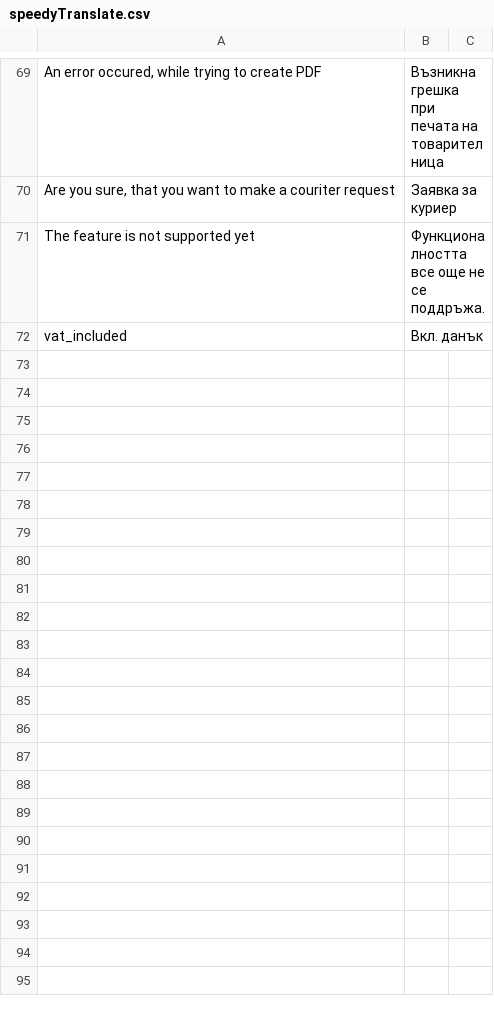
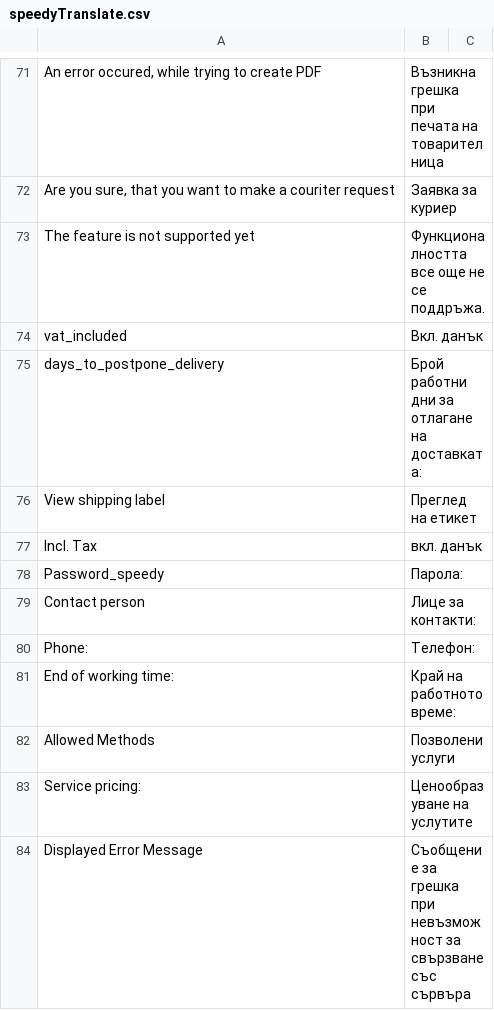
Before and after one commit to OpenMageModuleFostering/speedy_shipping, a CSV file: app/locale/bg_BG/speedyTranslate.csv, drawn as a sheet; only a part is shown, gaps mark what is left out; the diff covers the shown part only; the diff names each change by its address in the sheet, - before the commit and + after, or states it on an @@ line.

```diff
--- a/app/locale/bg_BG/speedyTranslate.csv
+++ b/app/locale/bg_BG/speedyTranslate.csv
+row 75: days_to_postpone_delivery | Брой работни дни за отлагане на доставката:
+row 76: View shipping label | Преглед на етикет
+row 77: Incl. Tax | вкл. данък
+row 78: Password_speedy | Парола:
+row 79: Contact person | Лице за контакти:
+row 80: Phone: | Телефон:
+row 81: End of working time: | Край на работното време:
+row 82: Allowed Methods | Позволени услуги
+row 83: Service pricing: | Ценообразуване на услутите
+row 84: Displayed Error Message | Съобщение за грешка при невъзможност за свързване със сървъра
```
Also changed, not shown: 40 added rows, 2 removed rows and 15 edited cells elsewhere in this file, 36 other files.
